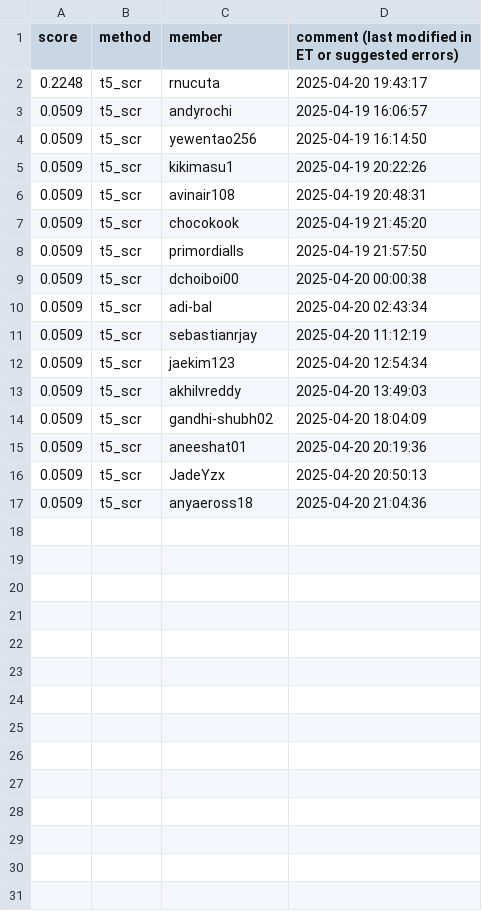
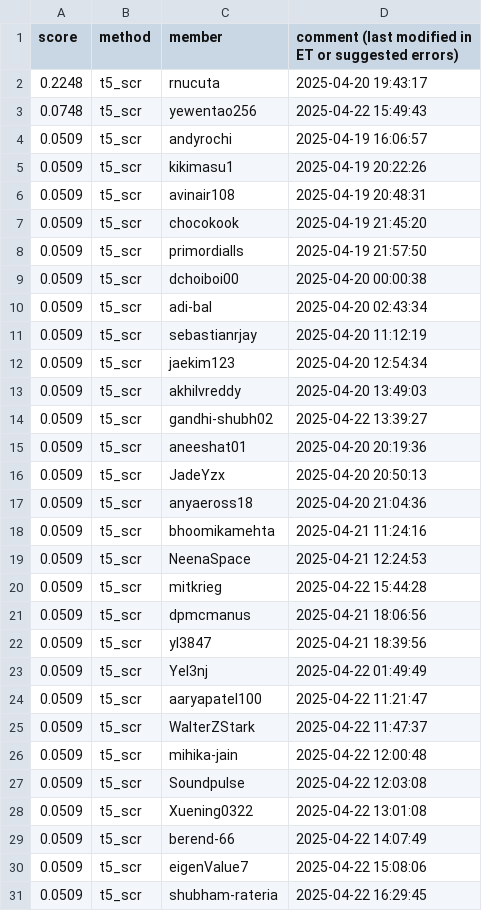
Before and after one commit to cornell-cs5740-sp25/leaderboards, a CSV file: a5/t5_scr.csv, drawn as a sheet.

Commit message:
Leaderboard Update

```diff
--- a/a5/t5_scr.csv
+++ b/a5/t5_scr.csv
@@ -2,4 +2,4 @@ score,method,member,comment (last modified in ET or suggested errors)
 0.2248,t5_scr,rnucuta,2025-04-20 19:43:17
+0.0748,t5_scr,yewentao256,2025-04-22 15:49:43
 0.0509,t5_scr,andyrochi,2025-04-19 16:06:57
-0.0509,t5_scr,yewentao256,2025-04-19 16:14:50
 0.0509,t5_scr,kikimasu1,2025-04-19 20:22:26
@@ -13,3 +13,3 @@ score,method,member,comment (last modified in ET or suggested errors)
 0.0509,t5_scr,akhilvreddy,2025-04-20 13:49:03
-0.0509,t5_scr,gandhi-shubh02,2025-04-20 18:04:09
+0.0509,t5_scr,gandhi-shubh02,2025-04-22 13:39:27
 0.0509,t5_scr,aneeshat01,2025-04-20 20:19:36
@@ -17 +17,15 @@ score,method,member,comment (last modified in ET or suggested errors)
 0.0509,t5_scr,anyaeross18,2025-04-20 21:04:36
+0.0509,t5_scr,bhoomikamehta,2025-04-21 11:24:16
+0.0509,t5_scr,NeenaSpace,2025-04-21 12:24:53
+0.0509,t5_scr,mitkrieg,2025-04-22 15:44:28
+0.0509,t5_scr,dpmcmanus,2025-04-21 18:06:56
+0.0509,t5_scr,yl3847,2025-04-21 18:39:56
+0.0509,t5_scr,Yel3nj,2025-04-22 01:49:49
+0.0509,t5_scr,aaryapatel100,2025-04-22 11:21:47
+0.0509,t5_scr,WalterZStark,2025-04-22 11:47:37
+0.0509,t5_scr,mihika-jain,2025-04-22 12:00:48
+0.0509,t5_scr,Soundpulse,2025-04-22 12:03:08
+0.0509,t5_scr,Xuening0322,2025-04-22 13:01:08
+0.0509,t5_scr,berend-66,2025-04-22 14:07:49
+0.0509,t5_scr,eigenValue7,2025-04-22 15:08:06
+0.0509,t5_scr,shubham-rateria,2025-04-22 16:29:45
```
